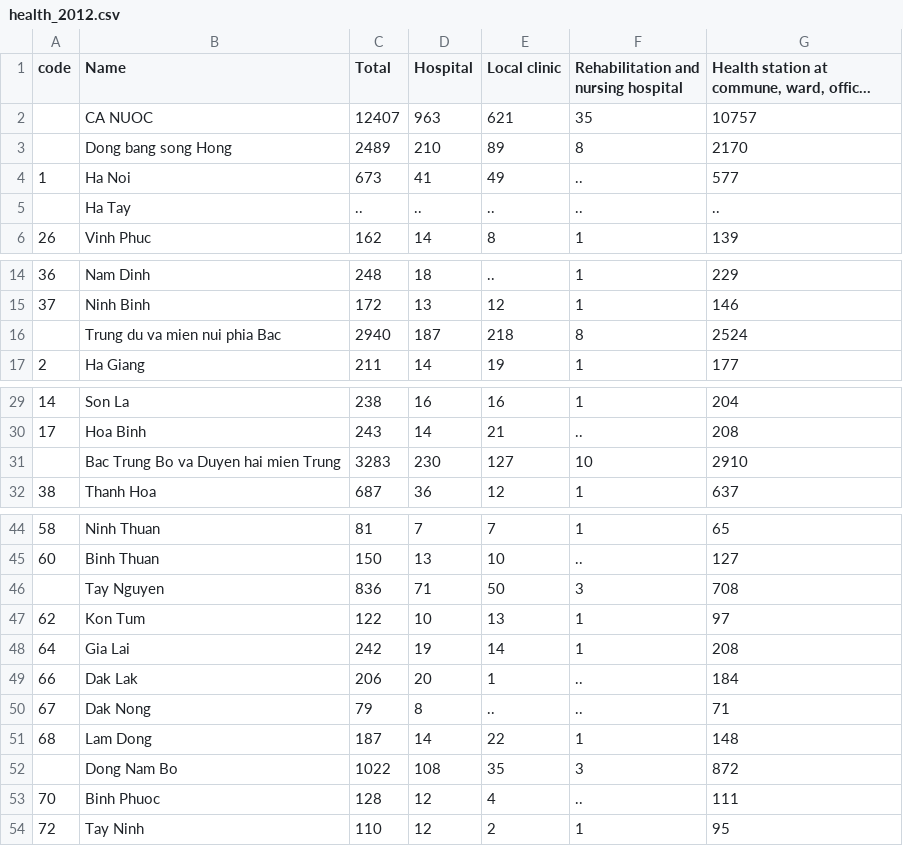
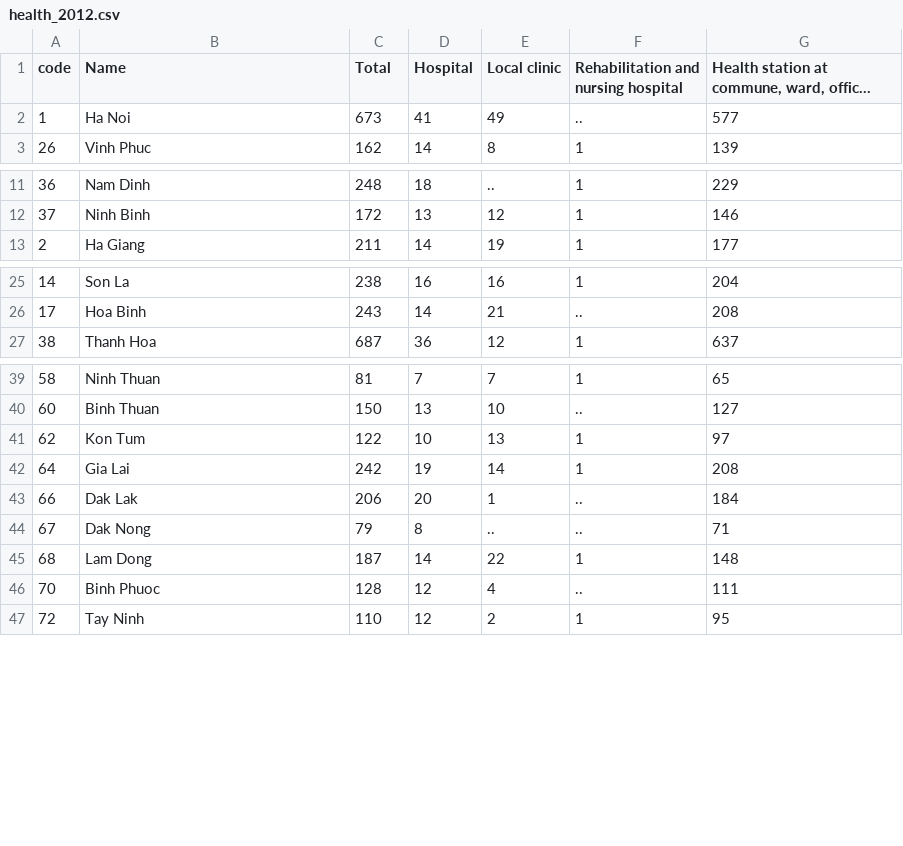
Before and after one commit to DSTai/dstai.github.io, a CSV file: data/health/health_2012.csv, drawn as a sheet; only a part is shown, gaps mark what is left out; long unchanged cells end in …; the diff covers the shown part only; the diff names each change by its address in the sheet, - before the commit and + after, or states it on an @@ line.

```diff
--- a/data/health/health_2012.csv
+++ b/data/health/health_2012.csv
-row 2:  | CA NUOC | 12407 | 963 | 621 | 35 | 10757
-row 3:  | Dong bang song Hong | 2489 | 210 | 89 | 8 | 2170
-row 5:  | Ha Tay | .. | .. | .. | .. | ..
-row 16:  | Trung du va mien nui phia Bac | 2940 | 187 | 218 | 8 | 2524
-row 31:  | Bac Trung Bo va Duyen hai mien Trung | 3283 | 230 | 127 | 10 | 2910
-row 46:  | Tay Nguyen | 836 | 71 | 50 | 3 | 708
-row 52:  | Dong Nam Bo | 1022 | 108 | 35 | 3 | 872
```
Also changed, not shown: 1 removed row elsewhere in this file, data/health/health_2013.csv, data/health/health_2015.csv, 29 other files.
